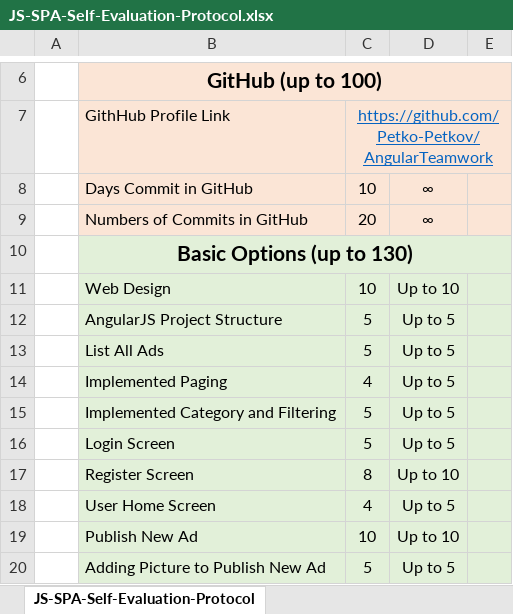
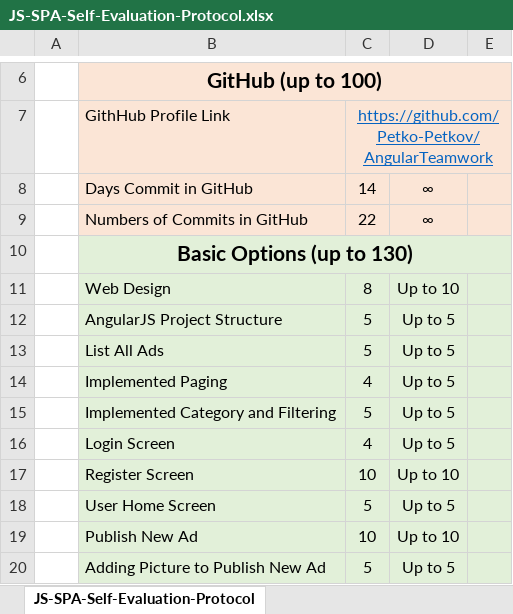
Before and after one commit to Petko-Petkov/AngularTeamwork, an Excel workbook: JS-SPA-Self-Evaluation-Protocol.xlsx, sheet JS-SPA-Self-Evaluation-Protocol, drawn as a sheet; only a part is shown, gaps mark what is left out; values as stored, in another font and other column widths than the file's, no borders; the diff covers the shown part only; the diff names each change by its address in the sheet, - before the commit and + after, or states it on an @@ line.

```diff
--- a/JS-SPA-Self-Evaluation-Protocol.xlsx (sheet JS-SPA-Self-Evaluation-Protocol)
+++ b/JS-SPA-Self-Evaluation-Protocol.xlsx (sheet JS-SPA-Self-Evaluation-Protocol)
-C8: 10
+C8: 14
-C9: 20
+C9: 22
-C11: 10
+C11: 8
-C16: 5
+C16: 4
-C17: 8
+C17: 10
-C18: 4
+C18: 5
```
Also changed, not shown: 19 edited cells elsewhere in this sheet, 2 other files.
